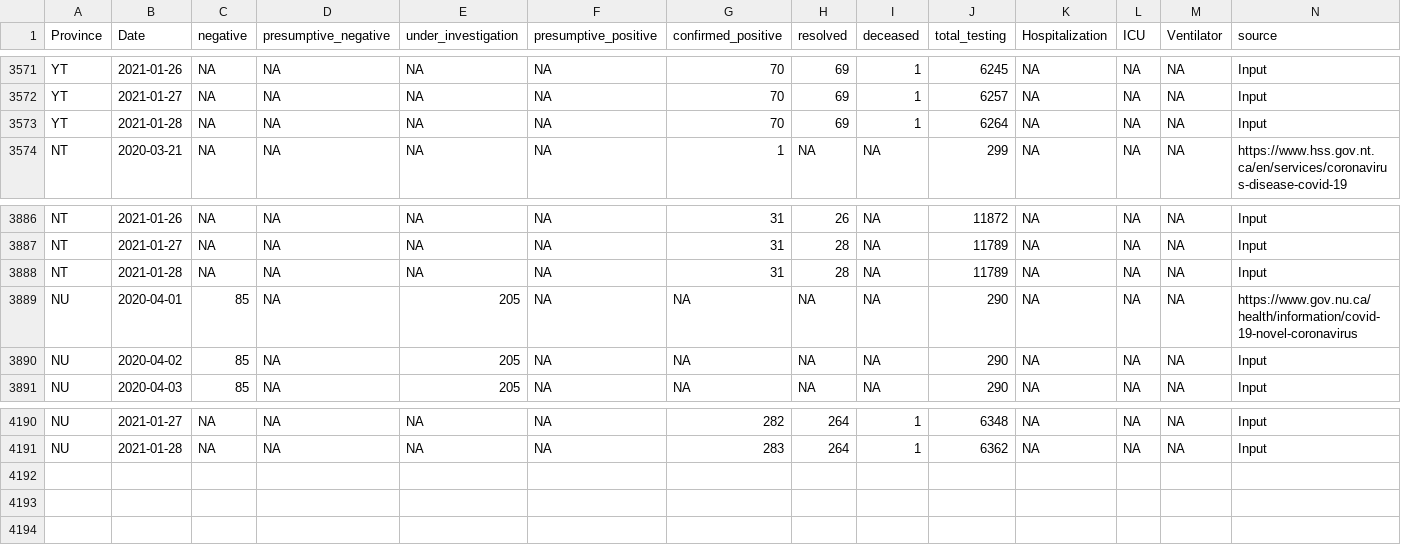
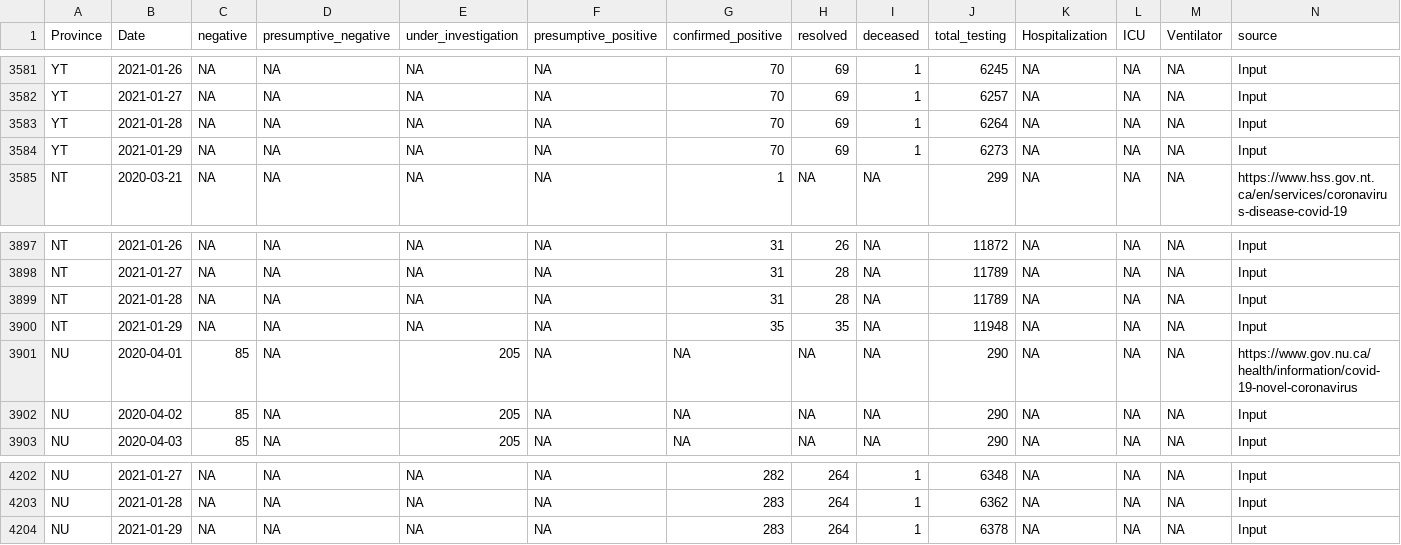
Before and after one commit to wzmli/COVID19-Canada, a CSV file: COVID19_Canada.csv, drawn as a sheet; only a part is shown, gaps mark what is left out; rows hold the shown columns only; the diff covers the shown part only; the diff names each change by its address in the sheet, - before the commit and + after, or states it on an @@ line.

```diff
--- a/COVID19_Canada.csv
+++ b/COVID19_Canada.csv
+row 3584: YT | 2021-01-29 | NA | NA | NA | NA | 70 | 69 | 1 | 6273 | NA | NA | NA | Input
+row 3900: NT | 2021-01-29 | NA | NA | NA | NA | 35 | 35 | NA | 11948 | NA | NA | NA | Input
+row 4204: NU | 2021-01-29 | NA | NA | NA | NA | 283 | 264 | 1 | 6378 | NA | NA | NA | Input
```
Also changed, not shown: 10 added rows elsewhere in this file, git_push/clean.Rout.csv, 6 other files.
